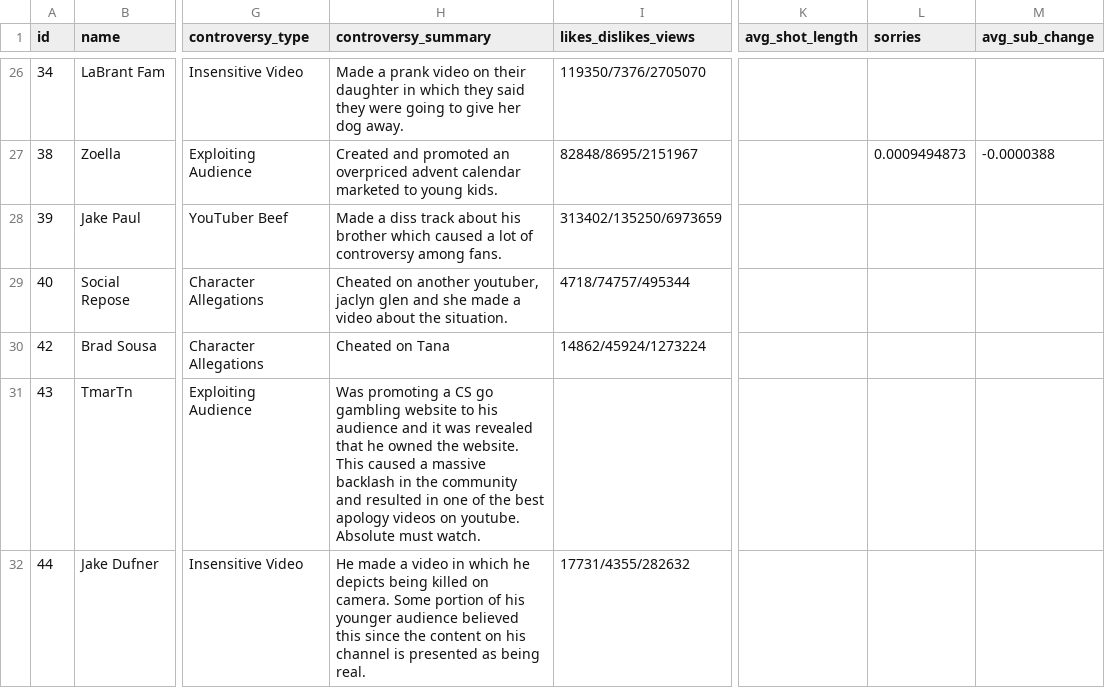
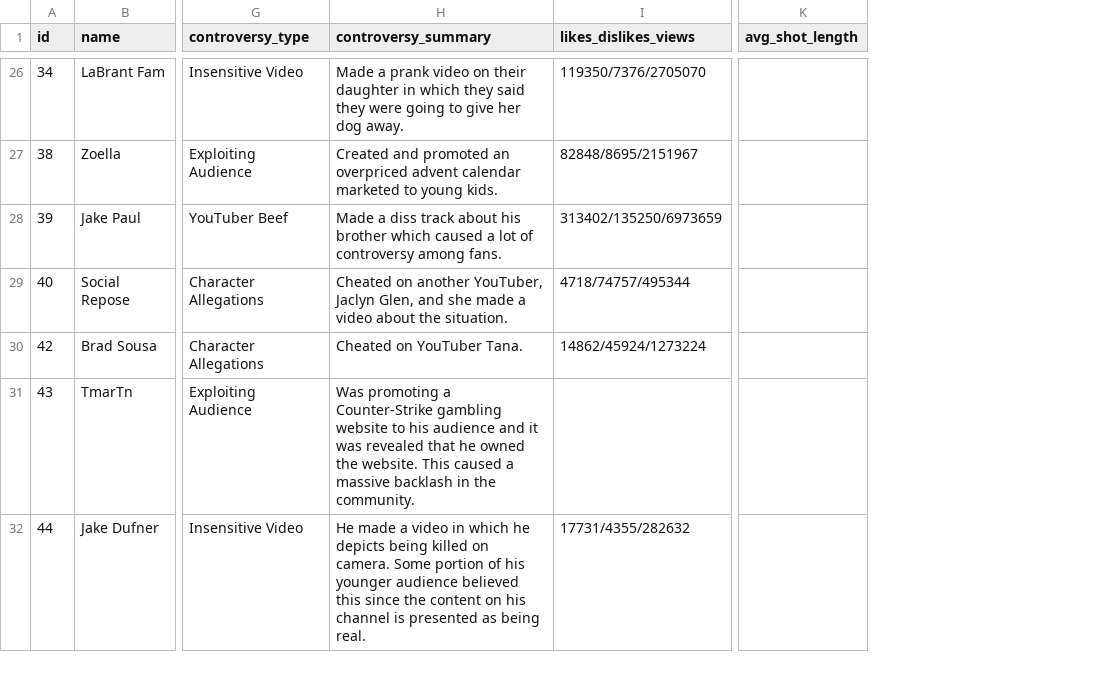
Before and after one commit to the-pudding/apology, a CSV file: docs/assets/data/people.csv, drawn as a sheet; only a part is shown, gaps mark what is left out; removed rows and columns are numbered as before the commit, all else as after; the diff covers the shown part only; the diff names each change by its address in the sheet, - before the commit and + after, or states it on an @@ line.

```diff
--- a/docs/assets/data/people.csv
+++ b/docs/assets/data/people.csv
-column L (sorries), row 27: 0.0009494873
-column M (avg_sub_change), row 27: -0.0000388
-H29 (controversy_summary): …on another youtuber, jaclyn glen and she…
+H29 (controversy_summary): …on another YouTuber, Jaclyn Glen, and she…
-H30 (controversy_summary): Cheated on Tana
+H30 (controversy_summary): Cheated on YouTuber Tana.
-H31 (controversy_summary): …promoting a CS go gambling website to his audience and it was revealed that he owned the website. This caused a massive backlash in the community and resulted in one of the best apology videos on youtube. Absolute must watch.
+H31 (controversy_summary): …promoting a Counter-Strike gambling website to his audience and it was revealed that he owned the website. This caused a massive backlash in the community.
```
Also changed, not shown: 4 added rows and 23 edited cells elsewhere in this file, docs/assets/data/beeswarm--cuts.csv, docs/assets/data/beeswarm--ratios.csv, 22 other files.
